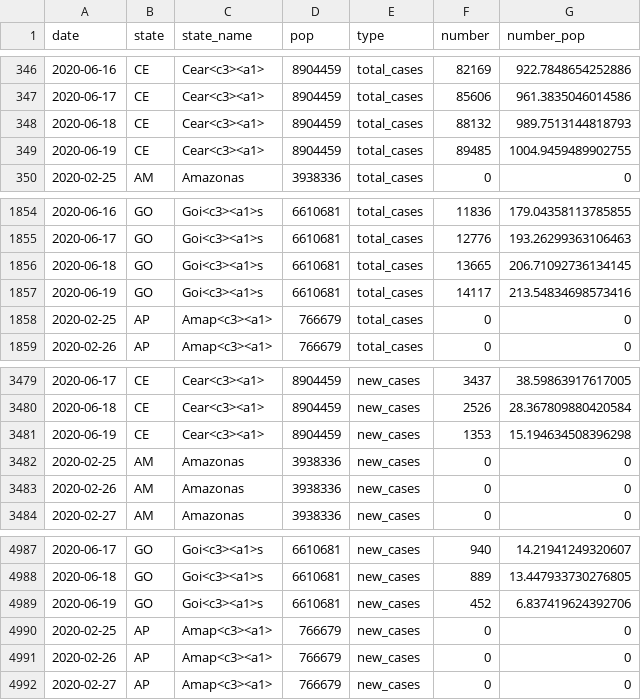
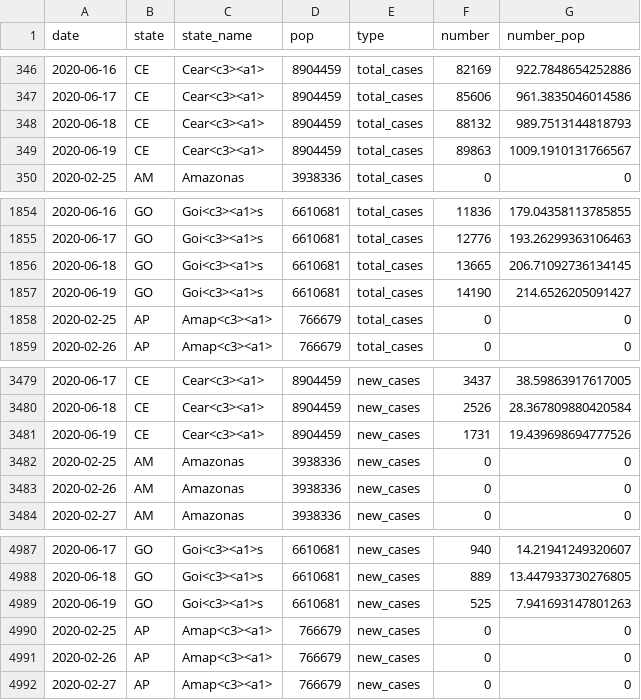
Before and after one commit to maxeyre/COVID-19, a CSV file: data_scraper/data/processed/brazil_full.csv, drawn as a sheet; only a part is shown, gaps mark what is left out.

Commit message:
“scrape”

```diff
--- a/data_scraper/data/processed/brazil_full.csv
+++ b/data_scraper/data/processed/brazil_full.csv
@@ -348,3 +348,3 @@ date,state,state_name,pop,type,number,number_pop
 2020-06-18,CE,Cear<c3><a1>,8904459,total_cases,88132,989.7513144818793
-2020-06-19,CE,Cear<c3><a1>,8904459,total_cases,89485,1004.9459489902755
+2020-06-19,CE,Cear<c3><a1>,8904459,total_cases,89863,1009.1910131766567
 2020-02-25,AM,Amazonas,3938336,total_cases,0,0
@@ -1856,3 +1856,3 @@ date,state,state_name,pop,type,number,number_pop
 2020-06-18,GO,Goi<c3><a1>s,6610681,total_cases,13665,206.71092736134145
-2020-06-19,GO,Goi<c3><a1>s,6610681,total_cases,14117,213.54834698573416
+2020-06-19,GO,Goi<c3><a1>s,6610681,total_cases,14190,214.6526205091427
 2020-02-25,AP,Amap<c3><a1>,766679,total_cases,0,0
@@ -3480,3 +3480,3 @@ date,state,state_name,pop,type,number,number_pop
 2020-06-18,CE,Cear<c3><a1>,8904459,new_cases,2526,28.367809880420584
-2020-06-19,CE,Cear<c3><a1>,8904459,new_cases,1353,15.194634508396298
+2020-06-19,CE,Cear<c3><a1>,8904459,new_cases,1731,19.439698694777526
 2020-02-25,AM,Amazonas,3938336,new_cases,0,0
@@ -4988,3 +4988,3 @@ date,state,state_name,pop,type,number,number_pop
 2020-06-18,GO,Goi<c3><a1>s,6610681,new_cases,889,13.447933730276805
-2020-06-19,GO,Goi<c3><a1>s,6610681,new_cases,452,6.837419624392706
+2020-06-19,GO,Goi<c3><a1>s,6610681,new_cases,525,7.941693147801263
 2020-02-25,AP,Amap<c3><a1>,766679,new_cases,0,0
```
